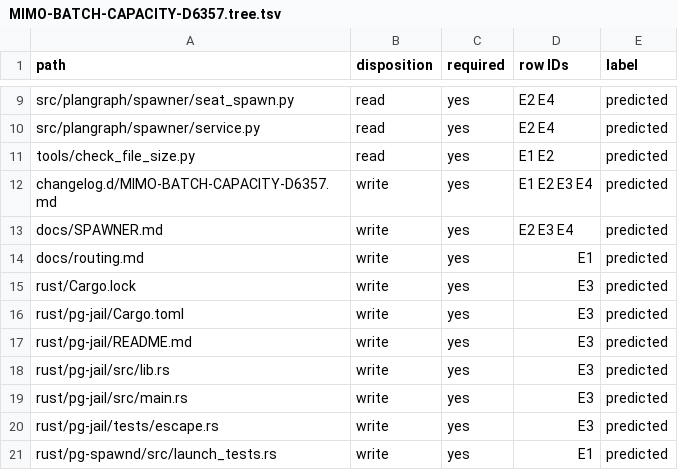
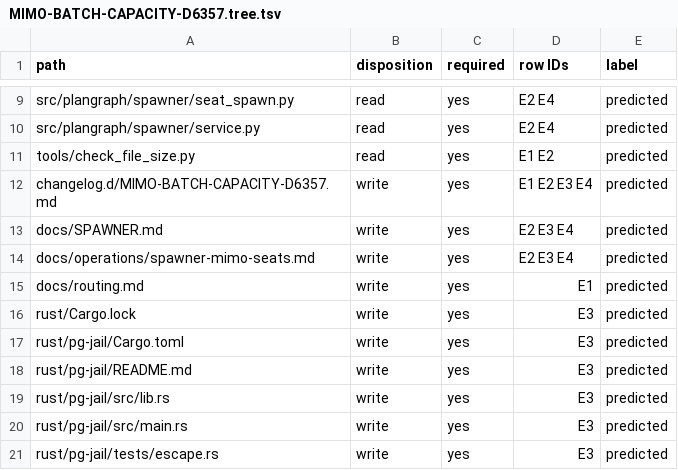
Before and after one commit to Ch3fUlrich/plangraph, a TSV file: docs/specs/MIMO-BATCH-CAPACITY-D6357.tree.tsv, drawn as a sheet; only a part is shown, gaps mark what is left out; the shorter side is filled out with more unchanged rows; the diff names each change by its address in the sheet, - before the commit and + after, or states it on an @@ line.

Commit message:
Fix MiMo design checks and documentation scope
Plan-Item: plangraph:MIMO-BATCH-CAPACITY-D6357
Writer: chatgpt-main design-only

```diff
--- a/docs/specs/MIMO-BATCH-CAPACITY-D6357.tree.tsv
+++ b/docs/specs/MIMO-BATCH-CAPACITY-D6357.tree.tsv
+row 14: docs/operations/spawner-mimo-seats.md | write | yes | E2 E3 E4 | predicted
```
Also changed, not shown: 2 other files.
